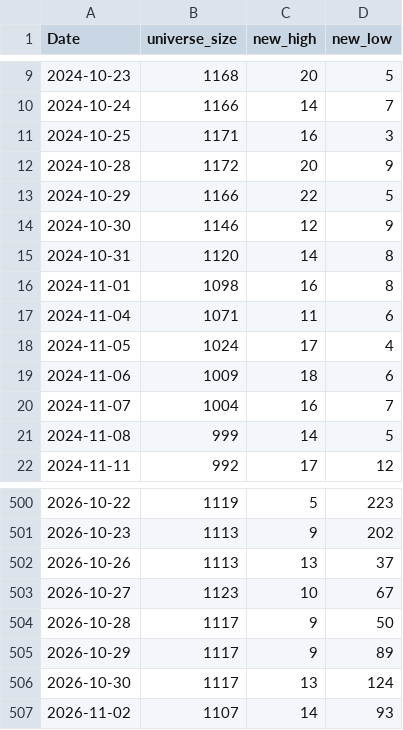
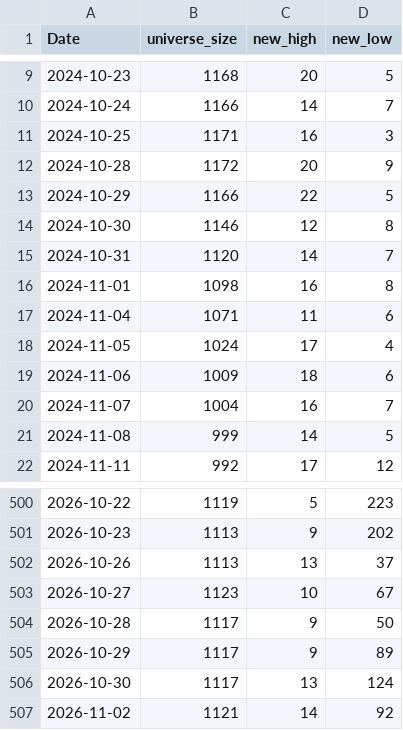
Before and after one commit to nick-l-wh/hk-breadth, a CSV file: data/highs.csv, drawn as a sheet; only a part is shown, gaps mark what is left out.

```diff
--- a/data/highs.csv
+++ b/data/highs.csv
@@ -13,4 +13,4 @@ Date,universe_size,new_high,new_low
 2024-10-29,1166,22,5
-2024-10-30,1146,12,9
-2024-10-31,1120,14,8
+2024-10-30,1146,12,8
+2024-10-31,1120,14,7
 2024-11-01,1098,16,8
@@ -506,2 +506,2 @@ Date,universe_size,new_high,new_low
 2026-10-30,1117,13,124
-2026-11-02,1107,14,93
+2026-11-02,1121,14,92
```
Also changed, not shown: data/breadth.csv, data/highs_latest.csv.
